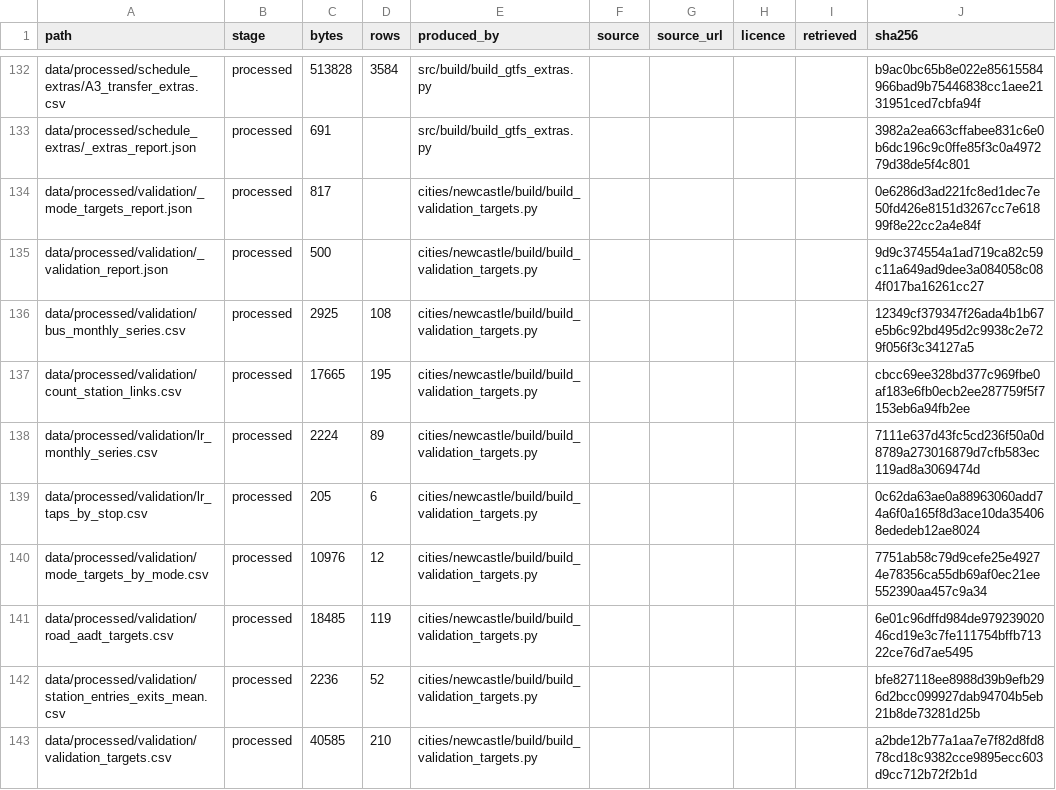
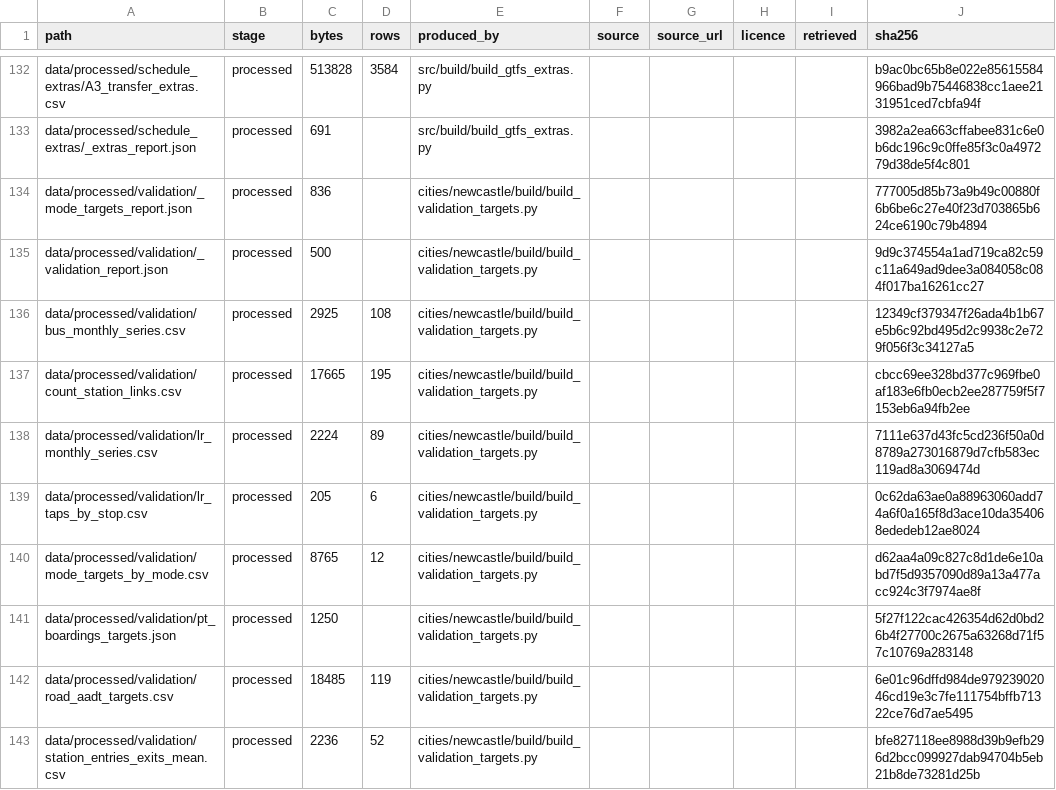
Before and after one commit to praneetdhoolia/city-digital-twin, a CSV file: cities/newcastle/data/MANIFEST.csv, drawn as a sheet; only a part is shown, gaps mark what is left out; the shorter side is filled out with more unchanged rows.

```diff
--- a/cities/newcastle/data/MANIFEST.csv
+++ b/cities/newcastle/data/MANIFEST.csv
@@ -133,3 +133,3 @@ data/processed/schedule_extras/A3_transfer_extras.csv,processed,513828,3584,src/
 data/processed/schedule_extras/_extras_report.json,processed,691,,src/build/build_gtfs_extras.py,,,,,3982a2ea663cffabee831c6e0b6dc196c9c0ffe85f3c0a497279d38de5f4c801
-data/processed/validation/_mode_targets_report.json,processed,817,,cities/newcastle/build/build_validation_targets.py,,,,,0e6286d3ad221fc8ed1dec7e50fd426e8151d3267cc7e61899f8e22cc2a4e84f
+data/processed/validation/_mode_targets_report.json,processed,836,,cities/newcastle/build/build_validation_targets.py,,,,,777005d85b73a9b49c00880f6b6be6c27e40f23d703865b624ce6190c79b4894
 data/processed/validation/_validation_report.json,processed,500,,cities/newcastle/build/build_validation_targets.py,,,,,9d9c374554a1ad719ca82c59c11a649ad9dee3a084058c084f017ba16261cc27
@@ -139,3 +139,4 @@ data/processed/validation/lr_monthly_series.csv,processed,2224,89,cities/newcast
 data/processed/validation/lr_taps_by_stop.csv,processed,205,6,cities/newcastle/build/build_validation_targets.py,,,,,0c62da63ae0a88963060add74a6f0a165f8d3ace10da354068ededeb12ae8024
-data/processed/validation/mode_targets_by_mode.csv,processed,10976,12,cities/newcastle/build/build_validation_targets.py,,,,,7751ab58c79d9cefe25e49274e78356ca55db69af0ec21ee552390aa457c9a34
+data/processed/validation/mode_targets_by_mode.csv,processed,8765,12,cities/newcastle/build/build_validation_targets.py,,,,,d62aa4a09c827c8d1de6e10abd7f5d9357090d89a13a477acc924c3f7974ae8f
+data/processed/validation/pt_boardings_targets.json,processed,1250,,cities/newcastle/build/build_validation_targets.py,,,,,5f27f122cac426354d62d0bd26b4f27700c2675a63268d71f57c10769a283148
 data/processed/validation/road_aadt_targets.csv,processed,18485,119,cities/newcastle/build/build_validation_targets.py,,,,,6e01c96dffd984de97923902046cd19e3c7fe111754bffb71322ce76d7ae5495
```
Also changed, not shown: cities/newcastle/data/processed/validation/mode_targets_by_mode.csv, 12 other files.
